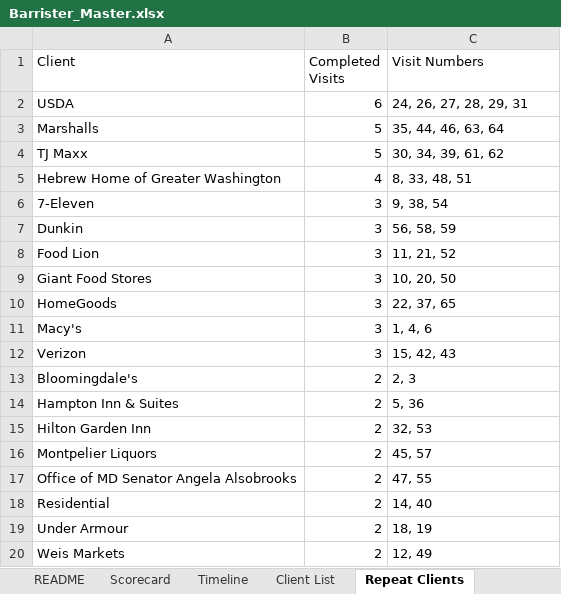
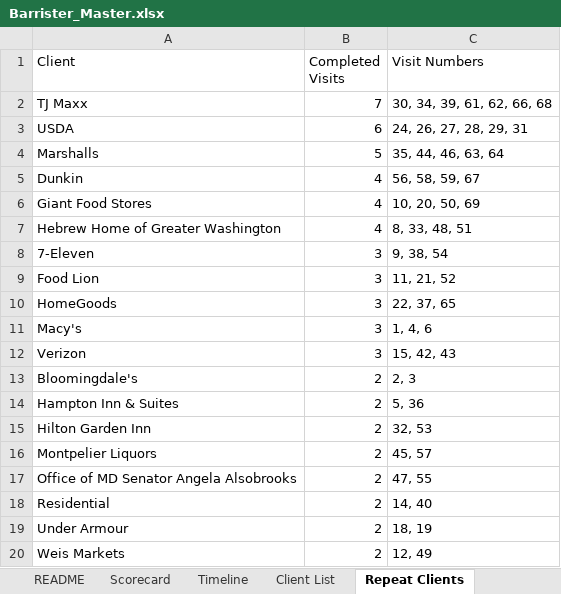
Before and after one commit to BehrHub/Barrister, an Excel workbook: data/Barrister_Master.xlsx, sheet Repeat Clients, drawn as a sheet; values as stored, in another font and other column widths than the file's, no borders; table styles not drawn; removed rows and columns are numbered as before the commit, all else as after; the diff names each change by its address in the sheet, - before the commit and + after, or states it on an @@ line.

```diff
--- a/data/Barrister_Master.xlsx (sheet Repeat Clients)
+++ b/data/Barrister_Master.xlsx (sheet Repeat Clients)
+row 2: TJ Maxx | 7 | 30, 34, 39, 61, 62, 66, 68
-row 4: TJ Maxx | 5 | 30, 34, 39, 61, 62
+row 5: Dunkin | 4 | 56, 58, 59, 67
+row 6: Giant Food Stores | 4 | 10, 20, 50, 69
-row 7: Dunkin | 3 | 56, 58, 59
-row 9: Giant Food Stores | 3 | 10, 20, 50
```
Also changed, not shown: sheet Timeline, sheet Pipeline, sheet Validation, sheet Scorecard, sheet Client List, sheet State Coverage, 21 other files.
